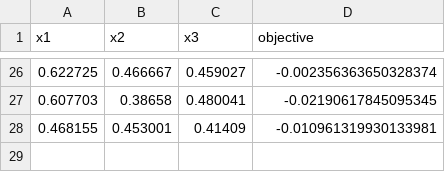
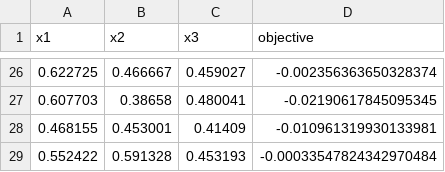
Before and after one commit to ftjepple/bayes-opt-human, a CSV file: data/fn_3.csv, drawn as a sheet; only a part is shown, gaps mark what is left out.

```diff
--- a/data/fn_3.csv
+++ b/data/fn_3.csv
@@ -28 +28,2 @@ x1,x2,x3,objective
 0.468155,0.453001,0.41409,-0.010961319930133981
+0.552422,0.591328,0.453193,-0.00033547824342970484
```
Also changed, not shown: data/fn_1.csv, data/fn_4.csv, 16 other files.
